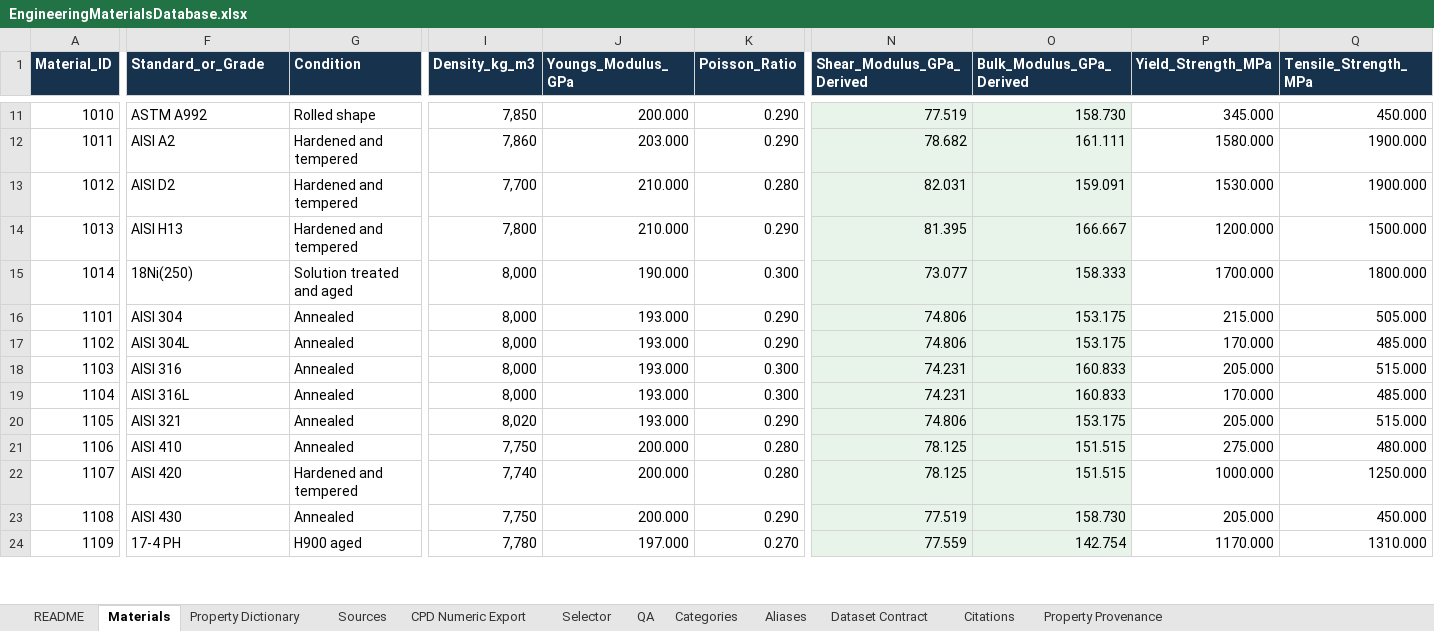
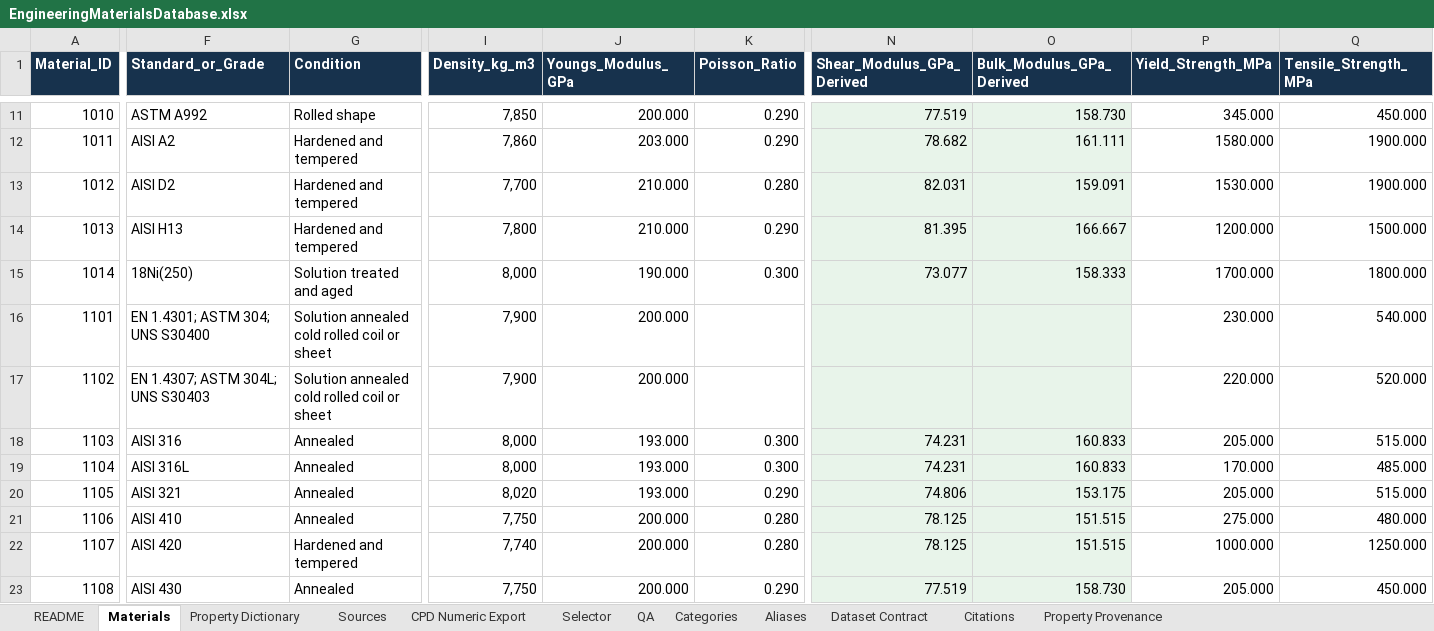
Before and after one commit to draldric/drat-calcpad, an Excel workbook: Data/Sources/EngineeringMaterials/EngineeringMaterialsDatabase.xlsx, sheet Materials, drawn as a sheet; only a part is shown, gaps mark what is left out; the shorter side is filled out with more unchanged rows; values as stored, in another font and other column widths than the file's, no borders; table styles not drawn; the diff covers the shown part only; the diff names each change by its address in the sheet, - before the commit and + after, or states it on an @@ line.

```diff
--- a/Data/Sources/EngineeringMaterials/EngineeringMaterialsDatabase.xlsx (sheet Materials)
+++ b/Data/Sources/EngineeringMaterials/EngineeringMaterialsDatabase.xlsx (sheet Materials)
-F16 (Standard_or_Grade): AISI 304
+F16 (Standard_or_Grade): EN 1.4301; ASTM 304; UNS S30400
-G16:G17 (Condition): Annealed
+G16:G17 (Condition): Solution annealed cold rolled coil or sheet
-I16:I17 (Density_kg_m3): 8,000
+I16:I17 (Density_kg_m3): 7,900
-J16:J17 (Youngs_Modulus_GPa): 193.000
+J16:J17 (Youngs_Modulus_GPa): 200.000
-K16:K17 (Poisson_Ratio): 0.290
+K16:K17 (Poisson_Ratio): (empty)
-N16:N17 (Shear_Modulus_GPa_Derived): 74.806
+N16:N17 (Shear_Modulus_GPa_Derived): (empty)
-O16:O17 (Bulk_Modulus_GPa_Derived): 153.175
+O16:O17 (Bulk_Modulus_GPa_Derived): (empty)
-P16 (Yield_Strength_MPa): 215.000
+P16 (Yield_Strength_MPa): 230.000
-Q16 (Tensile_Strength_MPa): 505.000
+Q16 (Tensile_Strength_MPa): 540.000
-F17 (Standard_or_Grade): AISI 304L
+F17 (Standard_or_Grade): EN 1.4307; ASTM 304L; UNS S30403
-P17 (Yield_Strength_MPa): 170.000
+P17 (Yield_Strength_MPa): 220.000
-Q17 (Tensile_Strength_MPa): 485.000
+Q17 (Tensile_Strength_MPa): 520.000
```
Also changed, not shown: 18 edited cells elsewhere in this sheet, sheet Property Provenance, sheet CPD Numeric Export, sheet Citations, sheet QA, sheet Dataset Contract, sheet README, 6 other files.
